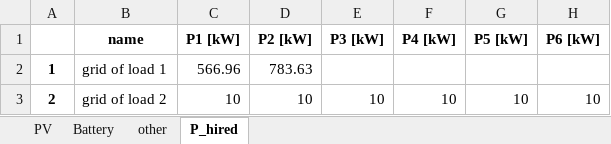
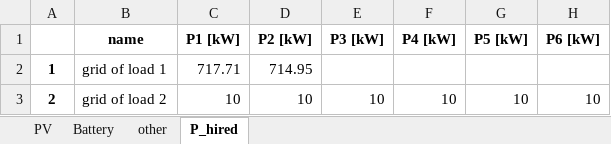
Before and after one commit to Leostan19/CITCEA, an Excel workbook: CITCEA/Calculadora simple/Calculadora simple/CSV/Results/Sizing.xlsx, sheet P_hired, drawn as a sheet; values as stored, in another font and other column widths than the file's, no borders; the diff names each change by its address in the sheet, - before the commit and + after, or states it on an @@ line.

```diff
--- a/CITCEA/Calculadora simple/Calculadora simple/CSV/Results/Sizing.xlsx (sheet P_hired)
+++ b/CITCEA/Calculadora simple/Calculadora simple/CSV/Results/Sizing.xlsx (sheet P_hired)
-C2 (P1 [kW]): 566.96
+C2 (P1 [kW]): 717.71
-D2 (P2 [kW]): 783.63
+D2 (P2 [kW]): 714.95
```
Also changed, not shown: sheet Battery, sheet PV, CITCEA/Calculadora simple/Calculadora simple/CSV/Results/Economic.xlsx, 16 other files.
